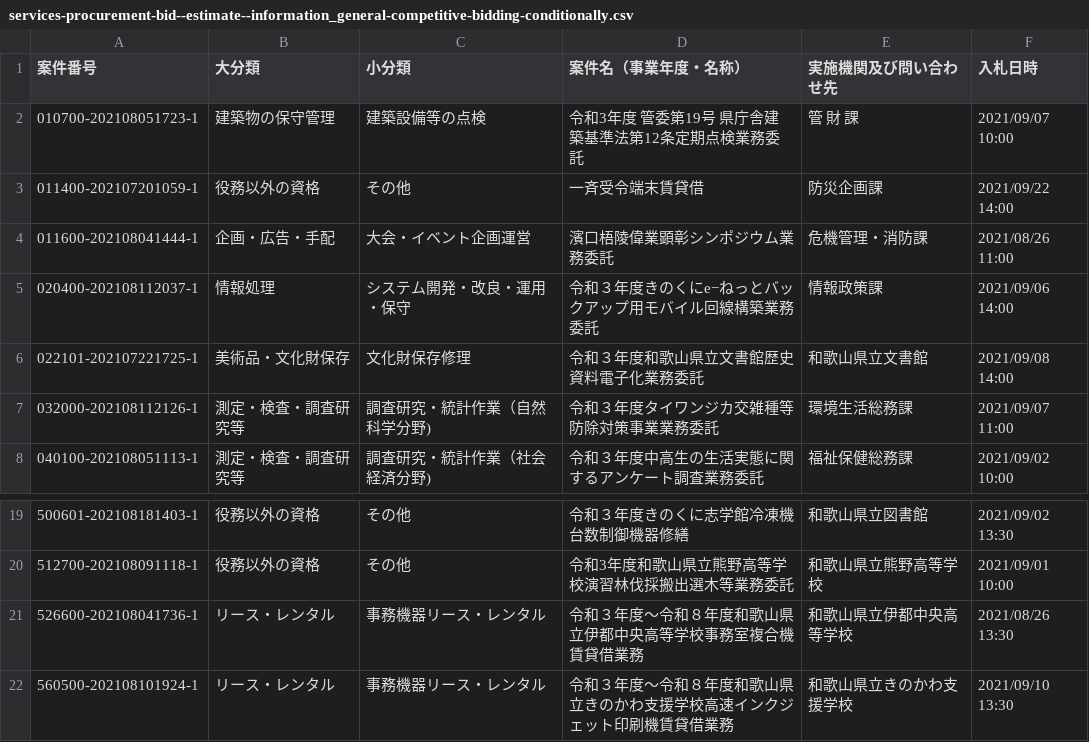
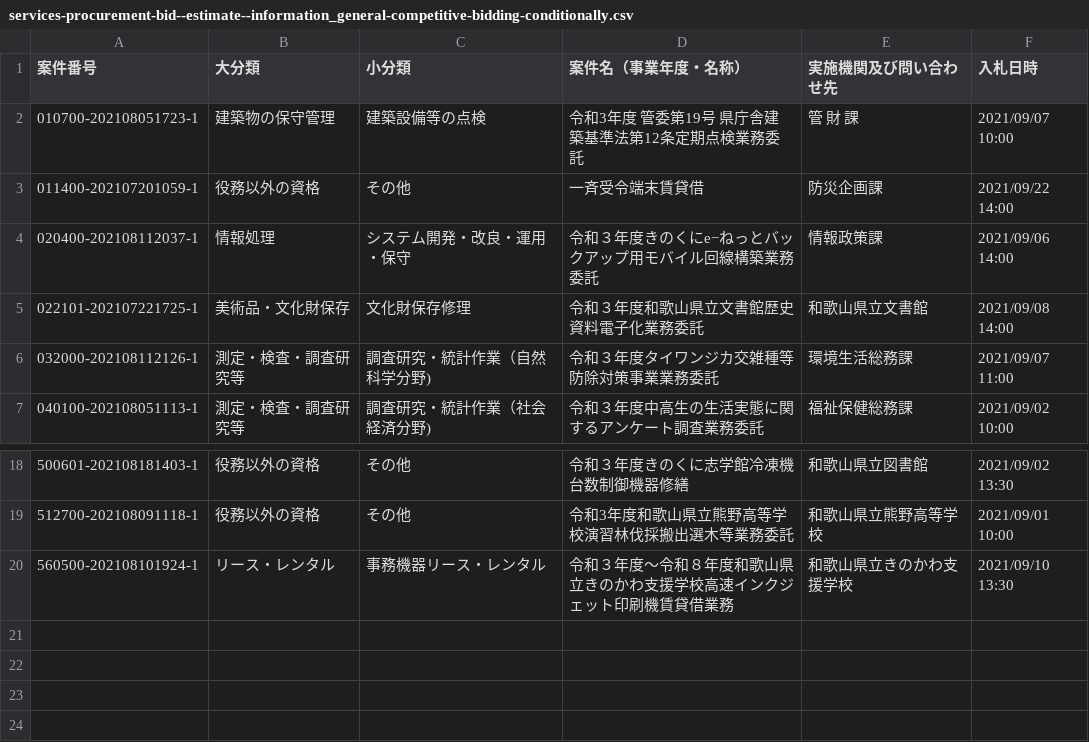
Before and after one commit to wakayama-pref-org/services-procurement-bid--estimate--information_general-competitive-bidding-conditionally, a CSV file: csv/services-procurement-bid--estimate--information_general-competitive-bidding-conditionally.csv, drawn as a sheet; only a part is shown, gaps mark what is left out; the diff names each change by its address in the sheet, - before the commit and + after, or states it on an @@ line.

```diff
--- a/csv/services-procurement-bid--estimate--information_general-competitive-bidding-conditionally.csv
+++ b/csv/services-procurement-bid--estimate--information_general-competitive-bidding-conditionally.csv
-row 4: 011600-202108041444-1 | 企画・広告・手配 | 大会・イベント企画運営 | 濱口梧陵偉業顕彰シンポジウム業務委託 | 危機管理・消防課 | 2021/08/26 11:00
-row 21: 526600-202108041736-1 | リース・レンタル | 事務機器リース・レンタル | 令和３年度〜令和８年度和歌山県立伊都中央高等学校事務室複合機賃貸借業務 | 和歌山県立伊都中央高等学校 | 2021/08/26 13:30
```
Also changed, not shown: 1 other file.
